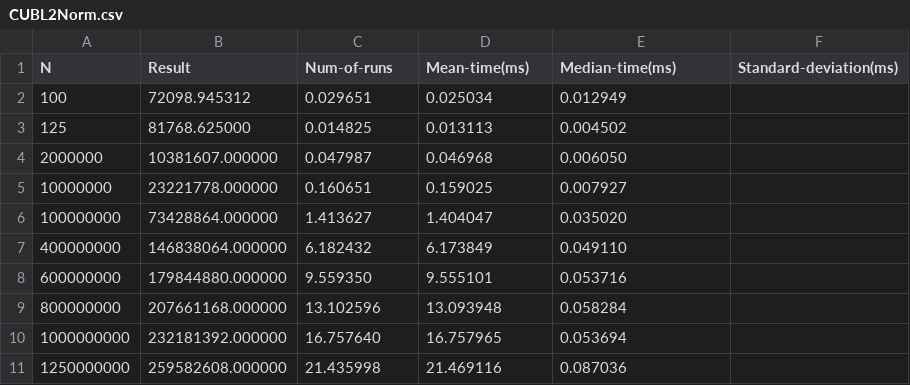
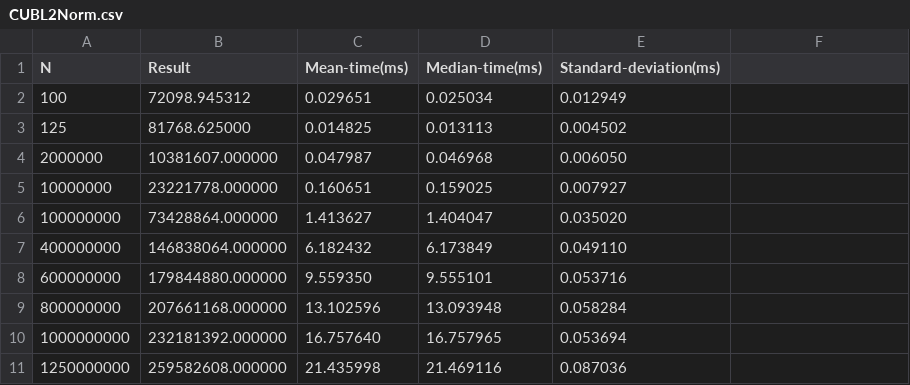
Before and after one commit to CodeCraftsmanSandeep/CUDA-OptimizedLoopPatterns, a CSV file: results/L2Norm/CUBL2Norm.csv, drawn as a sheet.

Commit message:
results

```diff
--- a/results/L2Norm/CUBL2Norm.csv
+++ b/results/L2Norm/CUBL2Norm.csv
@@ -1,2 +1,2 @@
-N,Result,Num-of-runs,Mean-time(ms),Median-time(ms),Standard-deviation(ms)
+N,Result,Mean-time(ms),Median-time(ms),Standard-deviation(ms)
 100,72098.945312,0.029651,0.025034,0.012949
```
Also changed, not shown: results/L2Norm/blockStride.csv, results/L2Norm/gridStride.csv, 7 other files.
